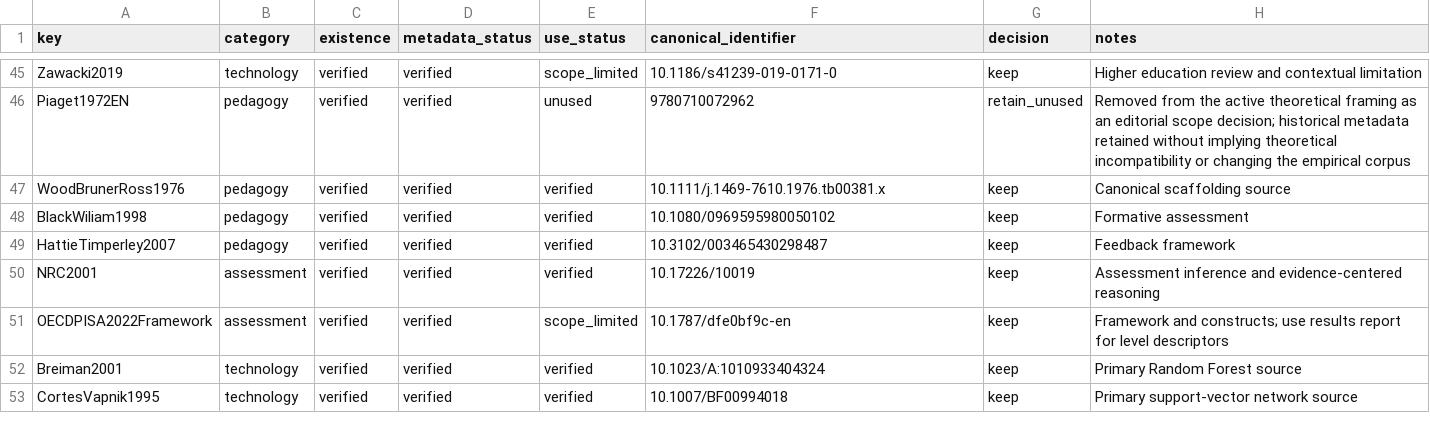
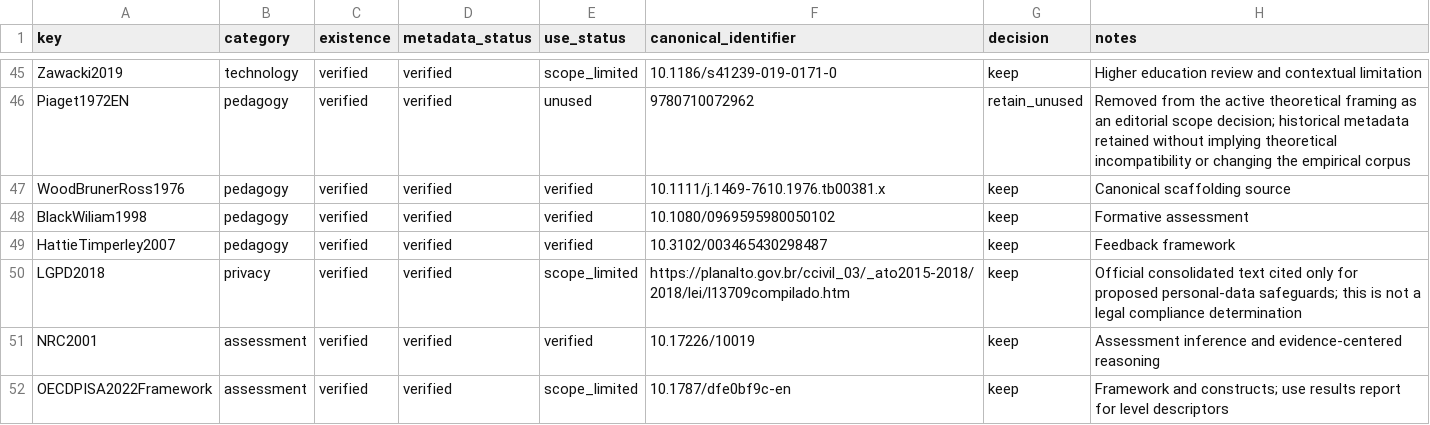
Before and after one commit to thalesfb/ccw, a CSV file: research/data/reference_audit.csv, drawn as a sheet; only a part is shown, gaps mark what is left out; the shorter side is filled out with more unchanged rows.

Commit message:
:mag: fix(research): audit LGPD reference

```diff
--- a/research/data/reference_audit.csv
+++ b/research/data/reference_audit.csv
@@ -49,2 +49,3 @@ BlackWiliam1998,pedagogy,verified,verified,verified,10.1080/0969595980050102,kee
 HattieTimperley2007,pedagogy,verified,verified,verified,10.3102/003465430298487,keep,Feedback framework
+LGPD2018,privacy,verified,verified,scope_limited,https://planalto.gov.br/ccivil_03/_ato2015-2018/2018/lei/l13709compilado.htm,keep,Official consolidated text cited only for proposed personal-data safeguards; this is not a legal compliance determination
 NRC2001,assessment,verified,verified,verified,10.17226/10019,keep,Assessment inference and evidence-centered reasoning
```
Also changed, not shown: 2 other files.
